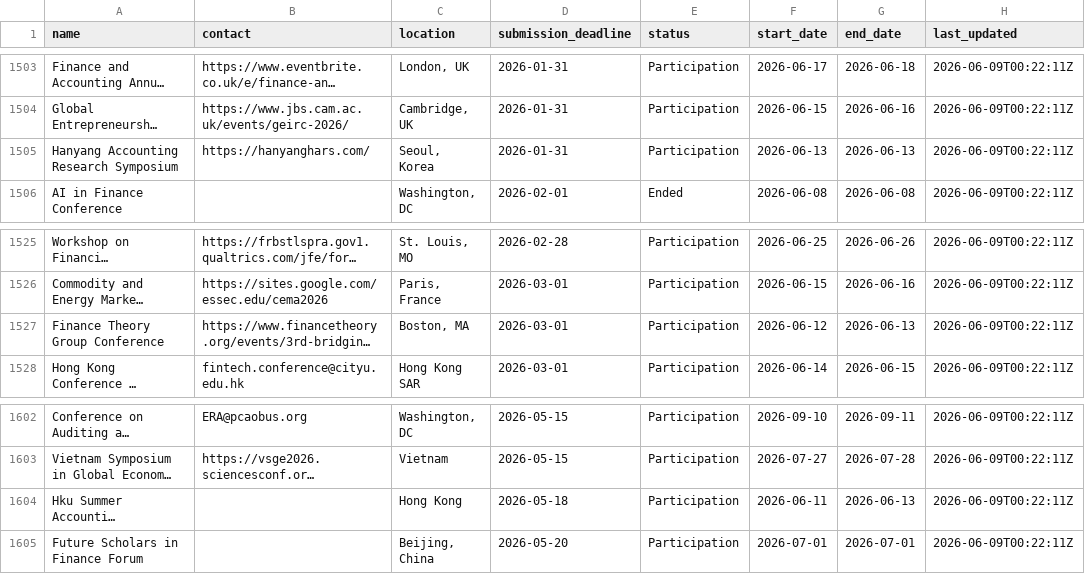
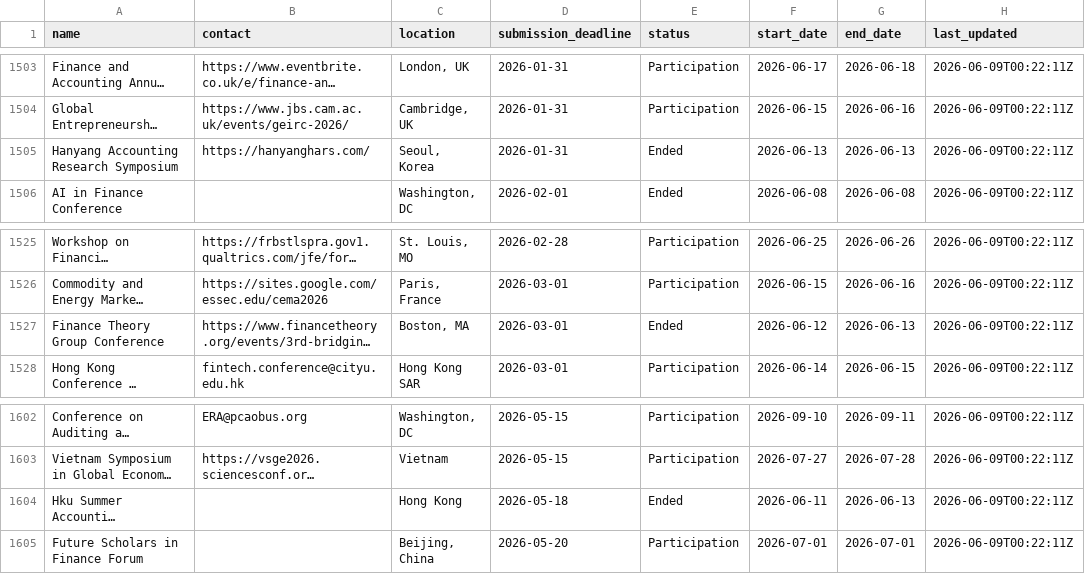
Before and after one commit to theaccountant-ab/Conference-Tracker, a CSV file: conferences.csv, drawn as a sheet; only a part is shown, gaps mark what is left out; long unchanged cells end in …; the diff names each change by its address in the sheet, - before the commit and + after, or states it on an @@ line.

```diff
--- a/conferences.csv
+++ b/conferences.csv
-E1505 (status): Participation
+E1505 (status): Ended
-E1527 (status): Participation
+E1527 (status): Ended
-E1604 (status): Participation
+E1604 (status): Ended
```
Also changed, not shown: 1 other file.
